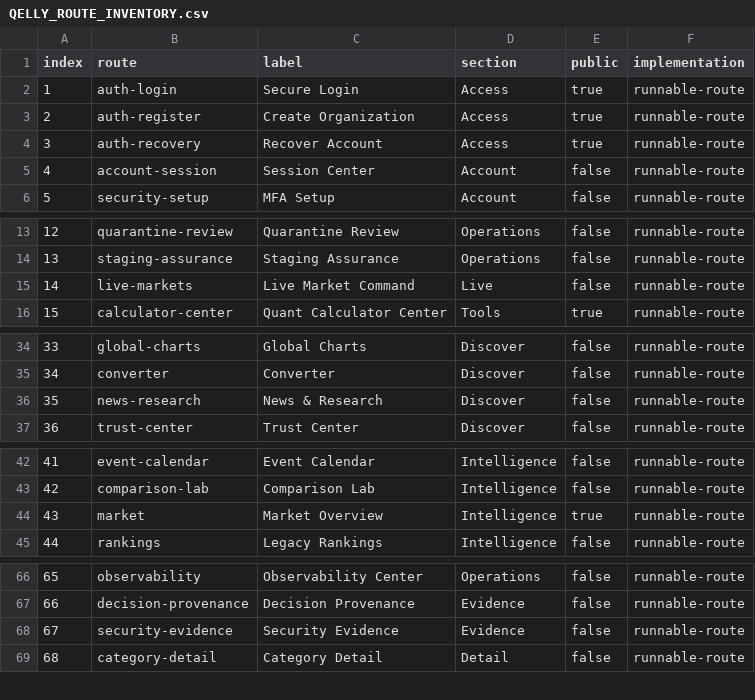
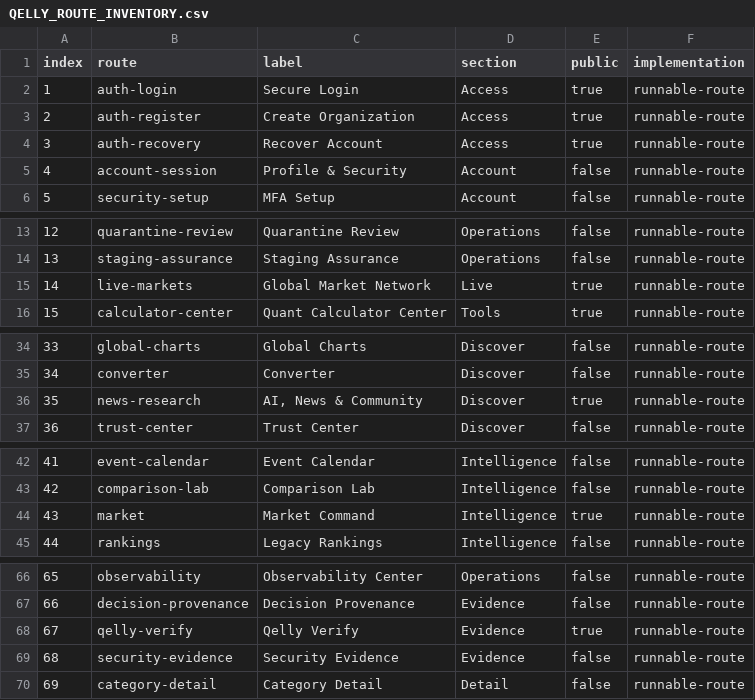
Before and after one commit to hemangsah/qelly-intelligence, a CSV file: artifacts/QELLY_ROUTE_INVENTORY.csv, drawn as a sheet; only a part is shown, gaps mark what is left out; addresses are those after the commit; the diff covers the shown part only; the diff names each change by its address in the sheet, - before the commit and + after, or states it on an @@ line.

Commit message:
Stabilize Qelly navigation and complete production audit
Merged after exact-head Cloudflare preview, full browser, security, CodeQL, CI, and all-screens verification. Production convergence will be verified post-merge.

```diff
--- a/artifacts/QELLY_ROUTE_INVENTORY.csv
+++ b/artifacts/QELLY_ROUTE_INVENTORY.csv
-C5 (label): Session Center
+C5 (label): Profile & Security
-C15 (label): Live Market Command
+C15 (label): Global Market Network
-E15 (public): false
+E15 (public): true
-C36 (label): News & Research
+C36 (label): AI, News & Community
-E36 (public): false
+E36 (public): true
-C44 (label): Market Overview
+C44 (label): Market Command
+row 68: 67 | qelly-verify | Qelly Verify | Evidence | true | runnable-route
@@ column A (index) renumbered from row 69 down @@
```
Also changed, not shown: 1 edited cell elsewhere in this file, 21 other files.
